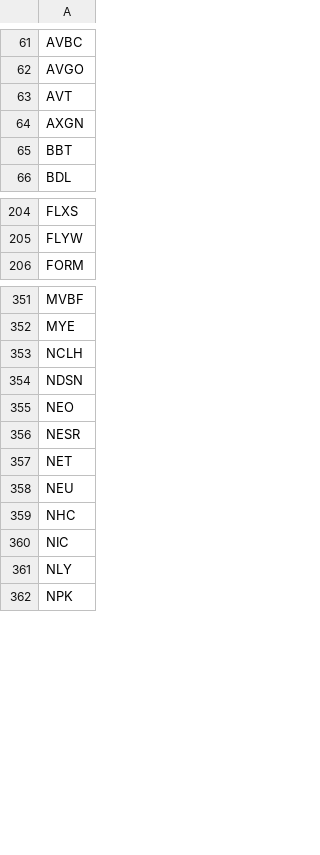
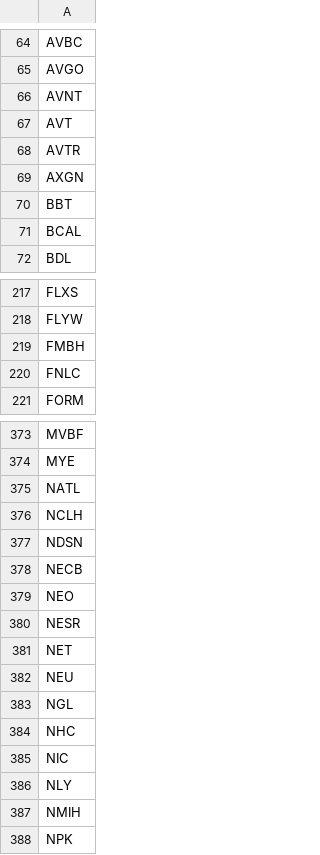
Before and after one commit to githhhh/Yfinance_data, a CSV file: us/stage2/stage2_screener_filter.csv, drawn as a sheet; only a part is shown, gaps mark what is left out; the diff covers the shown part only.

```diff
--- a/us/stage2/stage2_screener_filter.csv
+++ b/us/stage2/stage2_screener_filter.csv
@@ -62,5 +65,8 @@ AVBC
 AVGO
+AVNT
 AVT
+AVTR
 AXGN
 BBT
+BCAL
 BDL
@@ -205,2 +218,4 @@ FLXS
 FLYW
+FMBH
+FNLC
 FORM
@@ -352,4 +374,6 @@ MVBF
 MYE
+NATL
 NCLH
 NDSN
+NECB
 NEO
@@ -358,2 +382,3 @@ NET
 NEU
+NGL
 NHC
@@ -361,2 +386,3 @@ NIC
 NLY
+NMIH
 NPK
```
Also changed, not shown: 37 added rows, 12 removed rows and 1 edited cell elsewhere in this file, us/52wk_new_high_results.csv, us/eps_growth_screener_results.csv, 8 other files.
